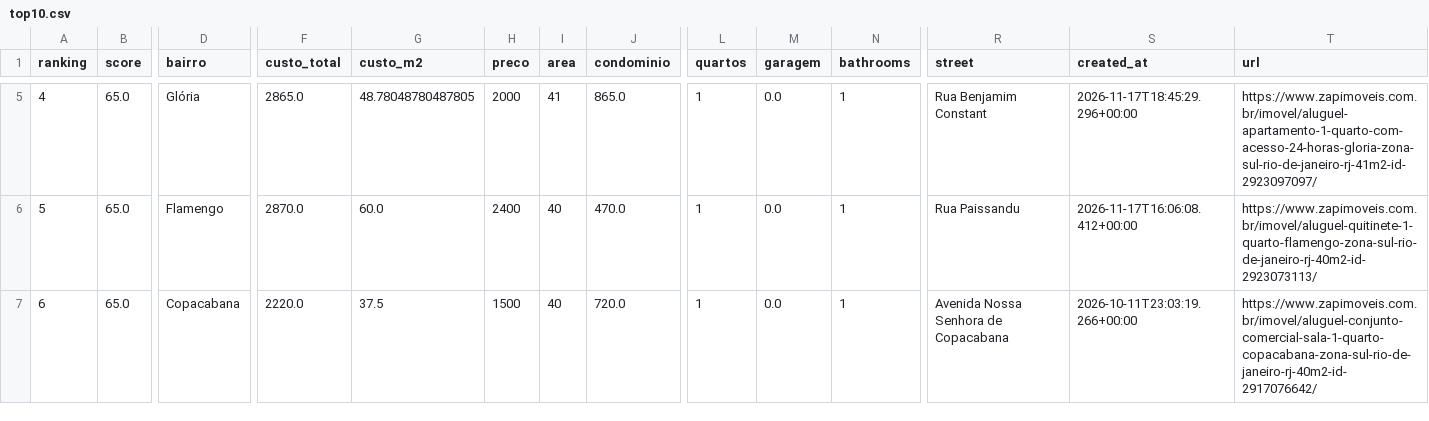
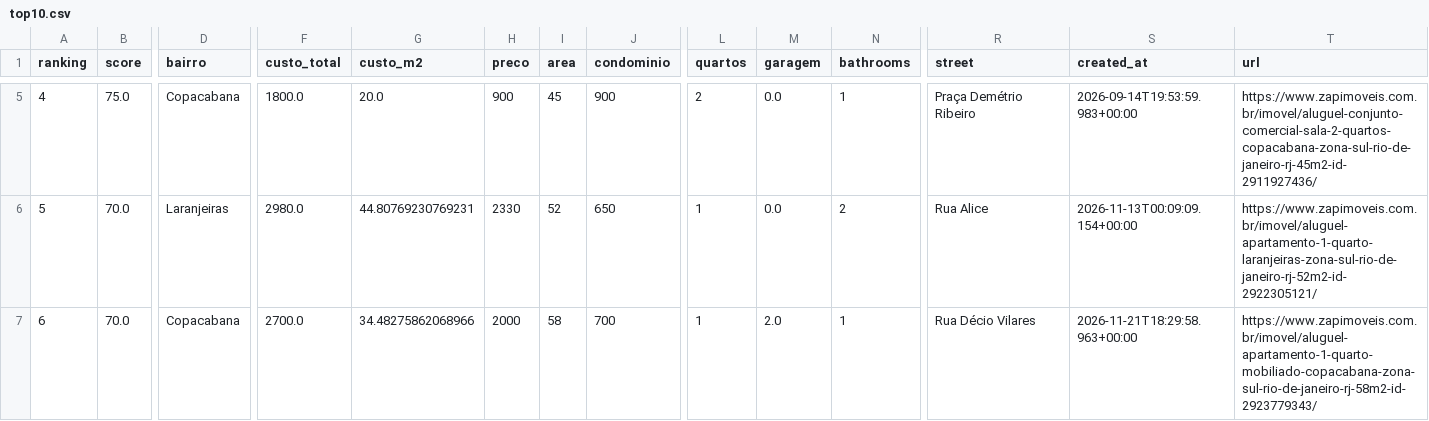
Before and after one commit to DboechatM/RentHunter, a CSV file: data/zap/top/top10.csv, drawn as a sheet; only a part is shown, gaps mark what is left out; the diff covers the shown part only; the diff names each change by its address in the sheet, - before the commit and + after, or states it on an @@ line.

```diff
--- a/data/zap/top/top10.csv
+++ b/data/zap/top/top10.csv
-B5 (score): 65.0
+B5 (score): 75.0
-D5 (bairro): Glória
+D5 (bairro): Copacabana
-F5 (custo_total): 2865.0
+F5 (custo_total): 1800.0
-G5 (custo_m2): 48.78048780487805
+G5 (custo_m2): 20.0
-H5 (preco): 2000
+H5 (preco): 900
-I5 (area): 41
+I5 (area): 45
-J5 (condominio): 865.0
+J5 (condominio): 900
-L5 (quartos): 1
+L5 (quartos): 2
-R5 (street): Rua Benjamim Constant
+R5 (street): Praça Demétrio Ribeiro
-S5 (created_at): 2026-11-17T18:45:29.296+00:00
+S5 (created_at): 2026-09-14T19:53:59.983+00:00
-T5 (url): https://www.zapimoveis.com.br/imovel/aluguel-apartamento-1-quarto-com-acesso-24-horas-gloria-zona-sul-rio-de-janeiro-rj-41m2-id-2923097097/
+T5 (url): https://www.zapimoveis.com.br/imovel/aluguel-conjunto-comercial-sala-2-quartos-copacabana-zona-sul-rio-de-janeiro-rj-45m2-id-2911927436/
-B6:B7 (score): 65.0
+B6:B7 (score): 70.0
-D6 (bairro): Flamengo
+D6 (bairro): Laranjeiras
-F6 (custo_total): 2870.0
+F6 (custo_total): 2980.0
-G6 (custo_m2): 60.0
+G6 (custo_m2): 44.80769230769231
-H6 (preco): 2400
+H6 (preco): 2330
-I6 (area): 40
+I6 (area): 52
-J6 (condominio): 470.0
+J6 (condominio): 650
-N6 (bathrooms): 1
+N6 (bathrooms): 2
-R6 (street): Rua Paissandu
+R6 (street): Rua Alice
-S6 (created_at): 2026-11-17T16:06:08.412+00:00
+S6 (created_at): 2026-11-13T00:09:09.154+00:00
-T6 (url): https://www.zapimoveis.com.br/imovel/aluguel-quitinete-1-quarto-flamengo-zona-sul-rio-de-janeiro-rj-40m2-id-2923073113/
+T6 (url): https://www.zapimoveis.com.br/imovel/aluguel-apartamento-1-quarto-laranjeiras-zona-sul-rio-de-janeiro-rj-52m2-id-2922305121/
-F7 (custo_total): 2220.0
+F7 (custo_total): 2700.0
-G7 (custo_m2): 37.5
+G7 (custo_m2): 34.48275862068966
-H7 (preco): 1500
+H7 (preco): 2000
-I7 (area): 40
+I7 (area): 58
-J7 (condominio): 720.0
+J7 (condominio): 700
-M7 (garagem): 0.0
+M7 (garagem): 2.0
-R7 (street): Avenida Nossa Senhora de Copacabana
+R7 (street): Rua Décio Vilares
-S7 (created_at): 2026-10-11T23:03:19.266+00:00
+S7 (created_at): 2026-11-21T18:29:58.963+00:00
-T7 (url): https://www.zapimoveis.com.br/imovel/aluguel-conjunto-comercial-sala-1-quarto-copacabana-zona-sul-rio-de-janeiro-rj-40m2-id-2917076642/
+T7 (url): https://www.zapimoveis.com.br/imovel/aluguel-apartamento-1-quarto-mobiliado-copacabana-zona-sul-rio-de-janeiro-rj-58m2-id-2923779343/
```
Also changed, not shown: 70 edited cells elsewhere in this file, 3 other files.
